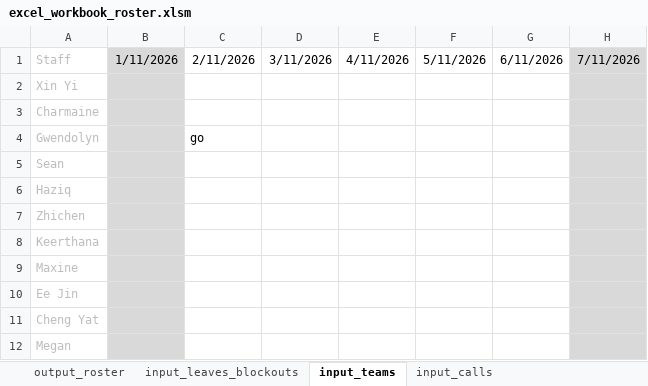
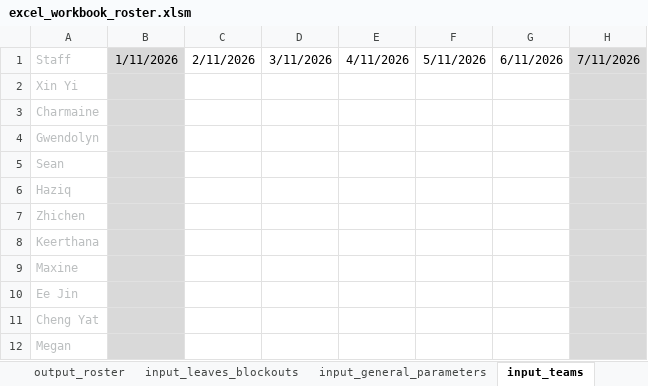
Before and after one commit to txuyuan/CallScheduler, an Excel workbook: excel_workbook_roster.xlsm, sheet input_teams, drawn as a sheet; only a part is shown; values as stored, in another font and other column widths than the file's, no borders; conditional formats not drawn; the diff names each change by its address in the sheet, - before the commit and + after, or states it on an @@ line.

```diff
--- a/excel_workbook_roster.xlsm (sheet input_teams)
+++ b/excel_workbook_roster.xlsm (sheet input_teams)
-C4: go
+C4: (empty)
```
Also changed, not shown: sheet output_roster, sheet input_calls, sheet input_general_parameters, other sheet tabs, 2 other files.
